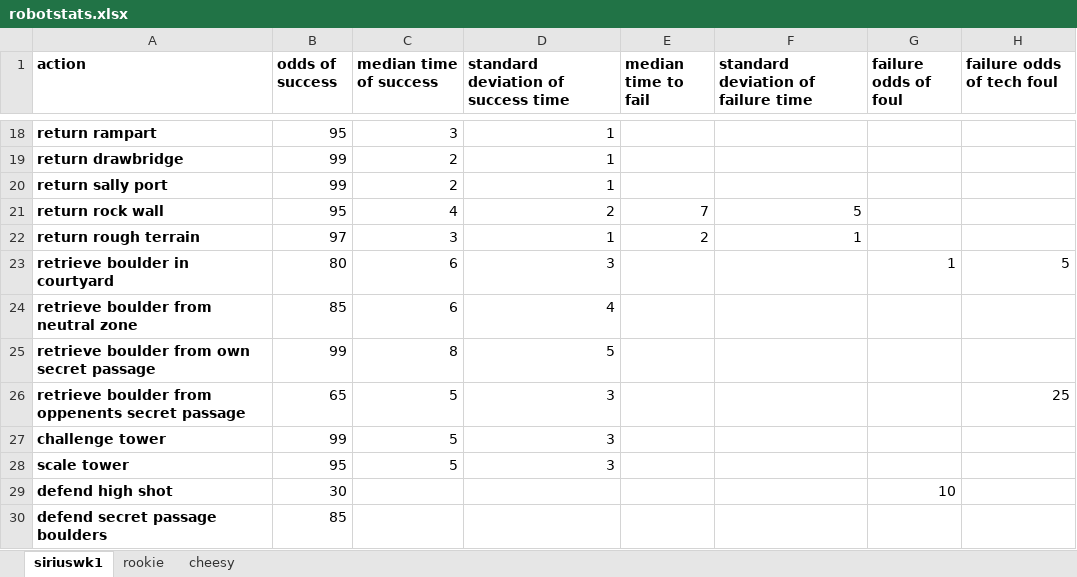
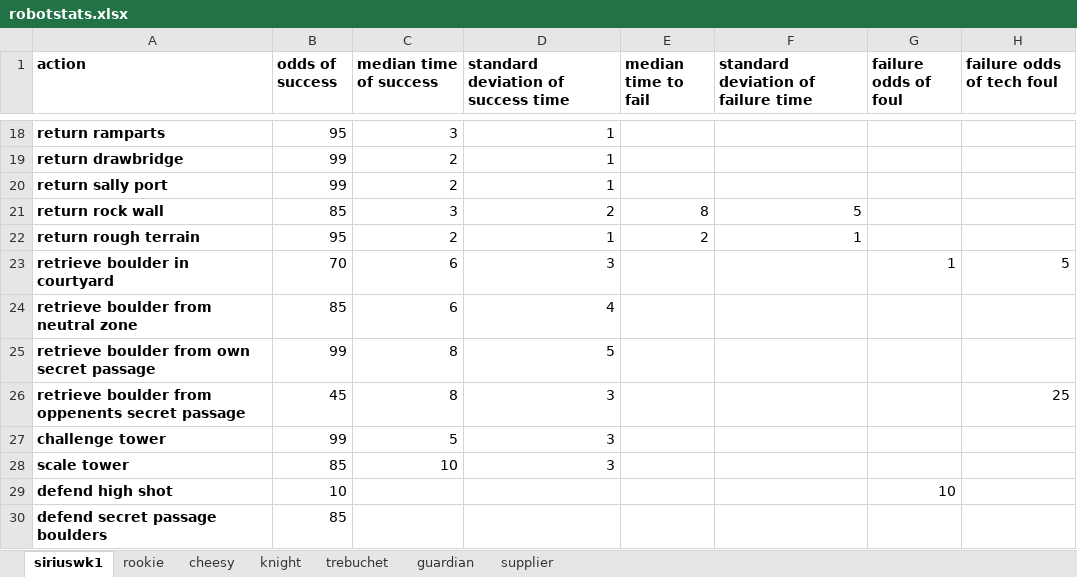
Before and after one commit to frc-862/strongholdsim, an Excel workbook: robotstats.xlsx, sheet siriuswk1, drawn as a sheet; only a part is shown, gaps mark what is left out; values as stored, in another font and other column widths than the file's, no borders; the diff covers the shown part only; the diff names each change by its address in the sheet, - before the commit and + after, or states it on an @@ line.

```diff
--- a/robotstats.xlsx (sheet siriuswk1)
+++ b/robotstats.xlsx (sheet siriuswk1)
+sheet tab: knight
+sheet tab: trebuchet
+sheet tab: guardian
+sheet tab: supplier
-A18 (action): return rampart
+A18 (action): return ramparts
-B21 (odds of success): 95
+B21 (odds of success): 85
-C21 (median time of success): 4
+C21 (median time of success): 3
-E21 (median time to fail): 7
+E21 (median time to fail): 8
-B22 (odds of success): 97
+B22 (odds of success): 95
-C22 (median time of success): 3
+C22 (median time of success): 2
-B23 (odds of success): 80
+B23 (odds of success): 70
-B26 (odds of success): 65
+B26 (odds of success): 45
-C26 (median time of success): 5
+C26 (median time of success): 8
-B28 (odds of success): 95
+B28 (odds of success): 85
-C28 (median time of success): 5
+C28 (median time of success): 10
-B29 (odds of success): 30
+B29 (odds of success): 10
```
Also changed, not shown: 1 added row, 1 removed row and 30 edited cells elsewhere in this sheet, sheet rookie, sheet cheesy, games.xlsx, 7 other files.
